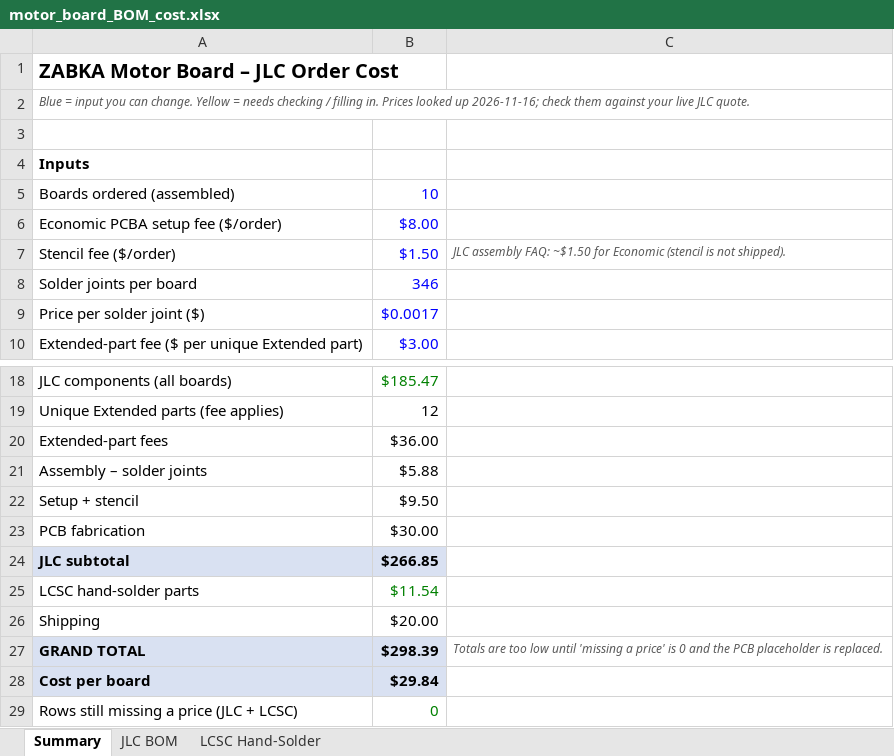
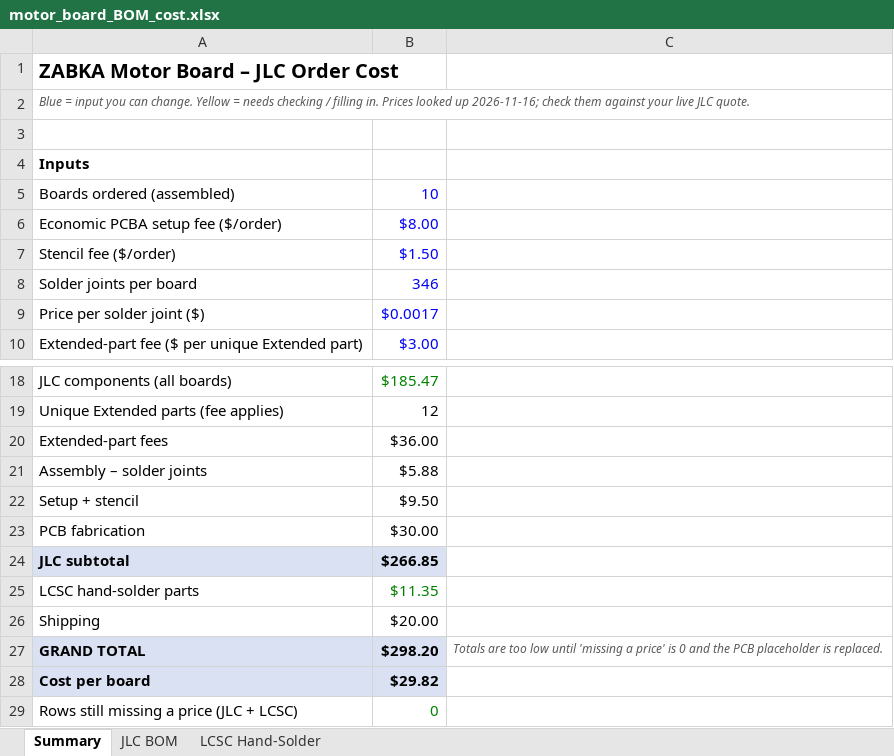
Before and after one commit to mungoP/ZABKA, an Excel workbook: pcb/motor_board/motor_board_BOM_cost.xlsx, sheet Summary, drawn as a sheet; only a part is shown, gaps mark what is left out; values as stored, in another font and other column widths than the file's, no borders; conditional formats not drawn; the diff names each change by its address in the sheet, - before the commit and + after, or states it on an @@ line.

```diff
--- a/pcb/motor_board/motor_board_BOM_cost.xlsx (sheet Summary)
+++ b/pcb/motor_board/motor_board_BOM_cost.xlsx (sheet Summary)
-C7: JLC assembly FAQ: ~$1.50 for Economic (stencil is not shipped).
+C7: (empty)
-B25: $11.54
+B25: $11.35
-B27: $298.39
+B27: $298.20
-B28: $29.84
+B28: $29.82
```
Also changed, not shown: sheet LCSC Hand-Solder, 5 other files.
